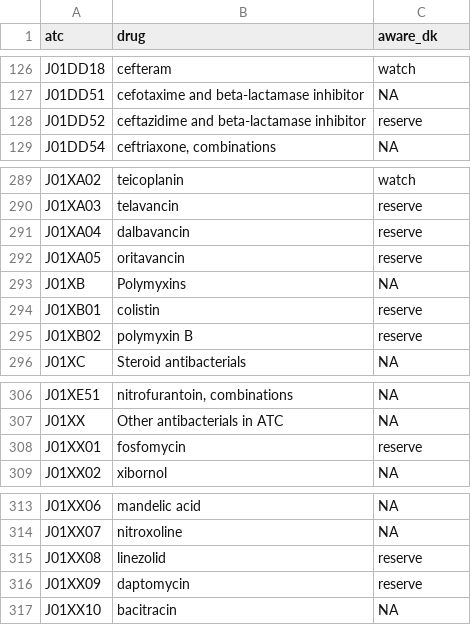
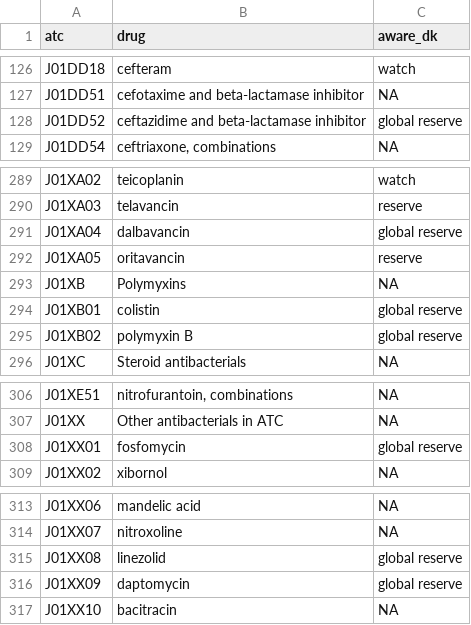
Before and after one commit to anhoej/abxaware, a TSV file: data-raw/data/aware_dk.tsv, drawn as a sheet; only a part is shown, gaps mark what is left out; the diff covers the shown part only.

Commit message:
Add global reserve category

```diff
--- a/data-raw/data/aware_dk.tsv
+++ b/data-raw/data/aware_dk.tsv
@@ -127,3 +127,3 @@ J01DD18	cefteram	watch
 J01DD51	cefotaxime and beta-lactamase inhibitor	NA
-J01DD52	ceftazidime and beta-lactamase inhibitor	reserve
+J01DD52	ceftazidime and beta-lactamase inhibitor	global reserve
 J01DD54	ceftriaxone, combinations	NA
@@ -290,7 +290,7 @@ J01XA02	teicoplanin	watch
 J01XA03	telavancin	reserve
-J01XA04	dalbavancin	reserve
+J01XA04	dalbavancin	global reserve
 J01XA05	oritavancin	reserve
 J01XB	Polymyxins	NA
-J01XB01	colistin	reserve
-J01XB02	polymyxin B	reserve
+J01XB01	colistin	global reserve
+J01XB02	polymyxin B	global reserve
 J01XC	Steroid antibacterials	NA
@@ -307,3 +307,3 @@ J01XE51	nitrofurantoin, combinations	NA
 J01XX	Other antibacterials in ATC	NA
-J01XX01	fosfomycin	reserve
+J01XX01	fosfomycin	global reserve
 J01XX02	xibornol	NA
@@ -314,4 +314,4 @@ J01XX06	mandelic acid	NA
 J01XX07	nitroxoline	NA
-J01XX08	linezolid	reserve
-J01XX09	daptomycin	reserve
+J01XX08	linezolid	global reserve
+J01XX09	daptomycin	global reserve
 J01XX10	bacitracin	NA
```
Also changed, not shown: 13 edited cells elsewhere in this file.
